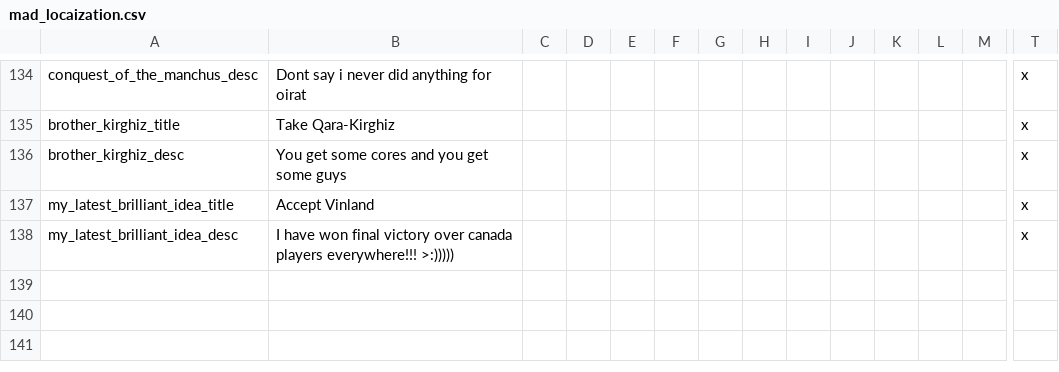
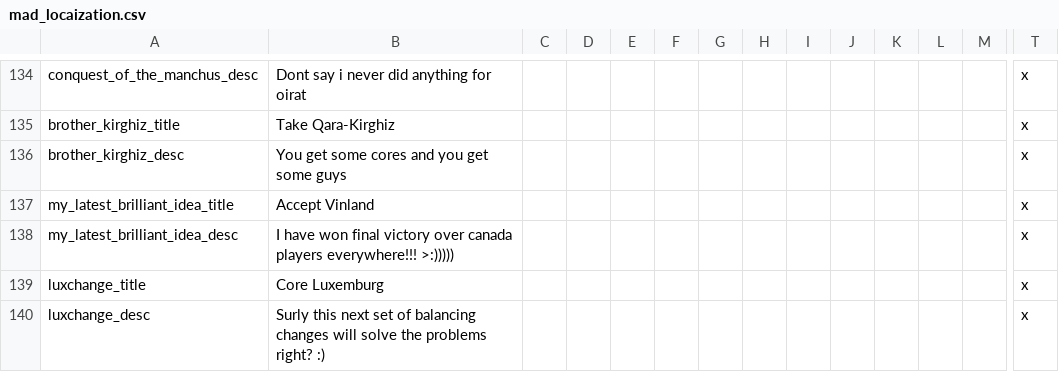
Before and after one commit to LargestLeader/Haralds-Big-Win-1.1, a CSV file: localisation/mad_locaization.csv, drawn as a sheet; only a part is shown, gaps mark what is left out; rows hold the shown columns only; the diff names each change by its address in the sheet, - before the commit and + after, or states it on an @@ line.

Commit message:
More Arbitrary Balancing Changes
this will solve the problem, it has too!

```diff
--- a/localisation/mad_locaization.csv
+++ b/localisation/mad_locaization.csv
+row 139: luxchange_title | Core Luxemburg |  |  |  |  |  |  |  |  |  |  |  | x
+row 140: luxchange_desc | Surly this next set of balancing changes will solve the problems right? :) |  |  |  |  |  |  |  |  |  |  |  | x
```
Also changed, not shown: 10 other files.
